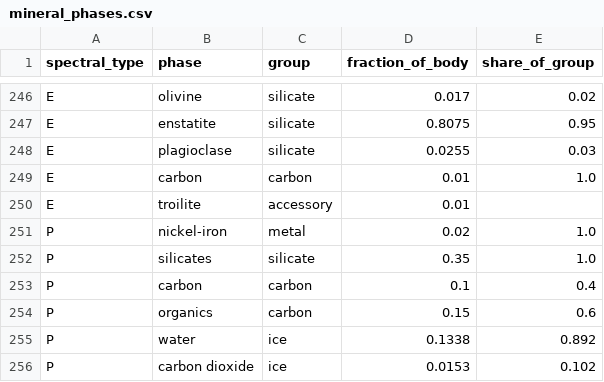
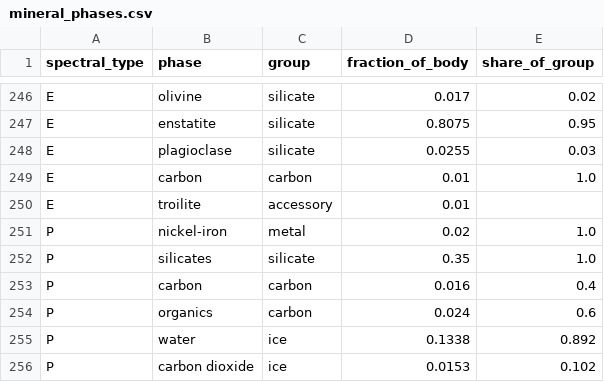
Before and after one commit to loggger101/AsteroidCatalog, a CSV file: reference/mineral_phases.csv, drawn as a sheet; only a part is shown, gaps mark what is left out; the diff covers the shown part only.

```diff
--- a/reference/mineral_phases.csv
+++ b/reference/mineral_phases.csv
@@ -252,4 +252,4 @@ P,nickel-iron,metal,0.02,1.0
 P,silicates,silicate,0.35,1.0
-P,carbon,carbon,0.1,0.4
-P,organics,carbon,0.15,0.6
+P,carbon,carbon,0.016,0.4
+P,organics,carbon,0.024,0.6
 P,water,ice,0.1338,0.892
```
Also changed, not shown: 14 edited cells elsewhere in this file, reference/mineral_phases_detailed.csv, reference/taxonomy_composition.csv, 10 other files.
